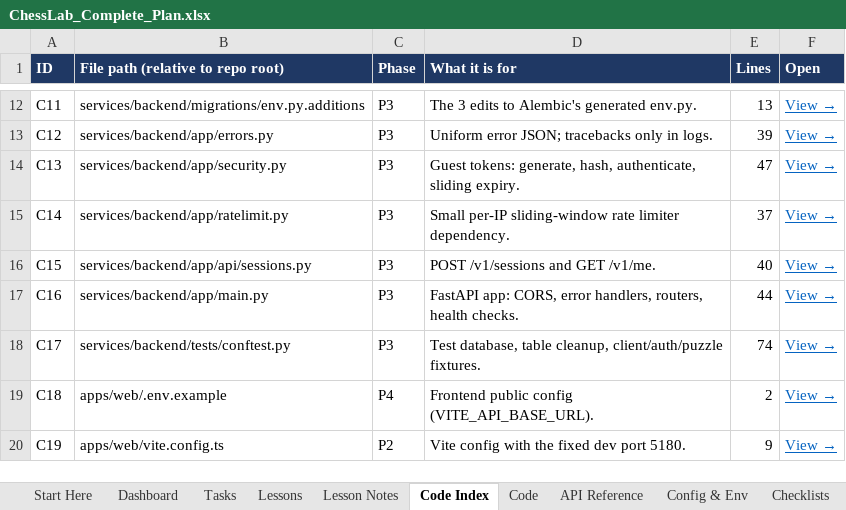
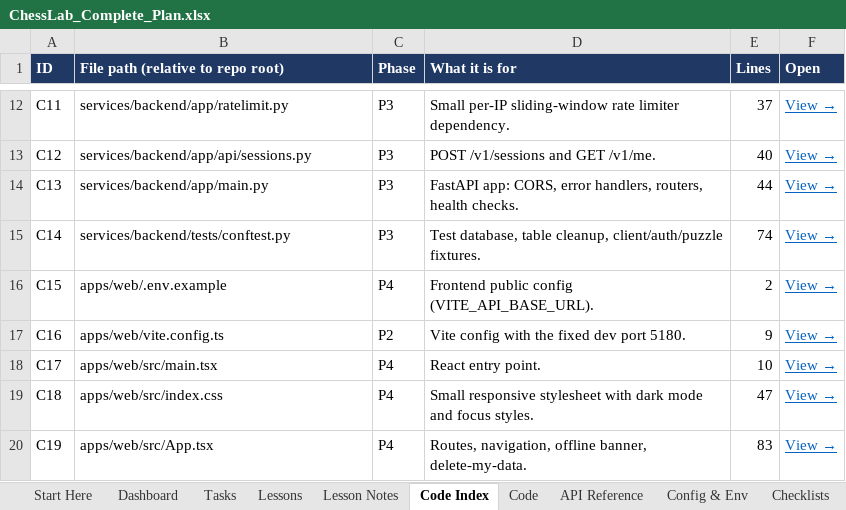
Before and after one commit to msris93197-dev/ChessLab, an Excel workbook: docs/ChessLab_Complete_Plan.xlsx, sheet Code Index, drawn as a sheet; only a part is shown, gaps mark what is left out; values as stored, in another font and other column widths than the file's, no borders; the diff covers the shown part only; the diff names each change by its address in the sheet, - before the commit and + after, or states it on an @@ line.

```diff
--- a/docs/ChessLab_Complete_Plan.xlsx (sheet Code Index)
+++ b/docs/ChessLab_Complete_Plan.xlsx (sheet Code Index)
-B12: services/backend/migrations/env.py.additions
+B12: services/backend/app/ratelimit.py
-D12 (What it is for): The 3 edits to Alembic's generated env.py.
+D12 (What it is for): Small per-IP sliding-window rate limiter dependency.
-E12 (Lines): 13
+E12 (Lines): 37
-B13: services/backend/app/errors.py
+B13: services/backend/app/api/sessions.py
-D13 (What it is for): Uniform error JSON; tracebacks only in logs.
+D13 (What it is for): POST /v1/sessions and GET /v1/me.
-E13 (Lines): 39
+E13 (Lines): 40
-B14: services/backend/app/security.py
+B14: services/backend/app/main.py
-D14 (What it is for): Guest tokens: generate, hash, authenticate, sliding expiry.
+D14 (What it is for): FastAPI app: CORS, error handlers, routers, health checks.
-E14 (Lines): 47
+E14 (Lines): 44
-B15: services/backend/app/ratelimit.py
+B15: services/backend/tests/conftest.py
-D15 (What it is for): Small per-IP sliding-window rate limiter dependency.
+D15 (What it is for): Test database, table cleanup, client/auth/puzzle fixtures.
-E15 (Lines): 37
+E15 (Lines): 74
-B16: services/backend/app/api/sessions.py
+B16: apps/web/.env.example
-C16 (Phase): P3
+C16 (Phase): P4
-D16 (What it is for): POST /v1/sessions and GET /v1/me.
+D16 (What it is for): Frontend public config (VITE_API_BASE_URL).
-E16 (Lines): 40
+E16 (Lines): 2
-B17: services/backend/app/main.py
+B17: apps/web/vite.config.ts
-C17 (Phase): P3
+C17 (Phase): P2
-D17 (What it is for): FastAPI app: CORS, error handlers, routers, health checks.
+D17 (What it is for): Vite config with the fixed dev port 5180.
-E17 (Lines): 44
+E17 (Lines): 9
-B18: services/backend/tests/conftest.py
+B18: apps/web/src/main.tsx
-C18 (Phase): P3
+C18 (Phase): P4
-D18 (What it is for): Test database, table cleanup, client/auth/puzzle fixtures.
+D18 (What it is for): React entry point.
-E18 (Lines): 74
+E18 (Lines): 10
-B19: apps/web/.env.example
+B19: apps/web/src/index.css
-D19 (What it is for): Frontend public config (VITE_API_BASE_URL).
+D19 (What it is for): Small responsive stylesheet with dark mode and focus styles.
-E19 (Lines): 2
+E19 (Lines): 47
-B20: apps/web/vite.config.ts
+B20: apps/web/src/App.tsx
-C20 (Phase): P2
+C20 (Phase): P4
-D20 (What it is for): Vite config with the fixed dev port 5180.
+D20 (What it is for): Routes, navigation, offline banner, delete-my-data.
-E20 (Lines): 9
+E20 (Lines): 83
```
Also changed, not shown: 3 removed rows and 294 edited cells elsewhere in this sheet, sheet Tasks, sheet Code, sheet Dashboard, sheet Lesson Notes, sheet Troubleshooting, sheet Resources, 6 more sheets.
